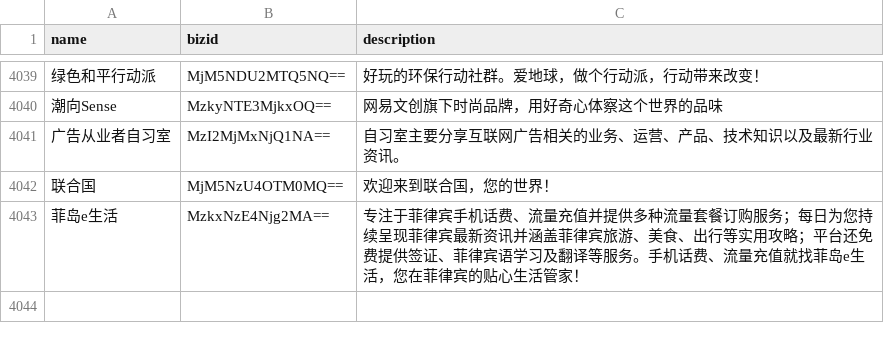
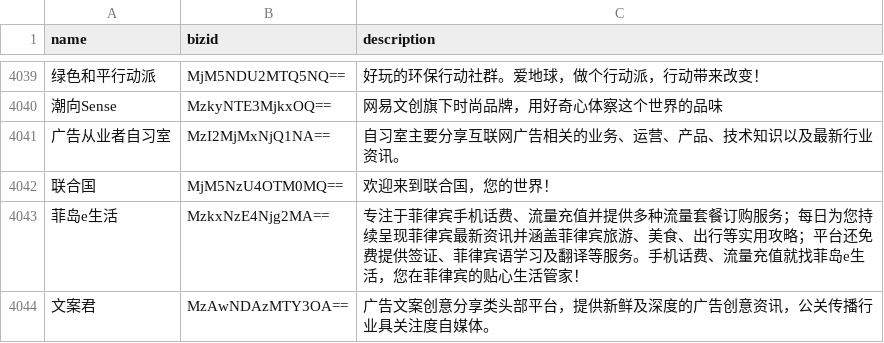
Before and after one commit to hellodword/wechat-feeds, a CSV file: list.csv, drawn as a sheet; only a part is shown, gaps mark what is left out; the diff names each change by its address in the sheet, - before the commit and + after, or states it on an @@ line.

```diff
--- a/list.csv
+++ b/list.csv
+row 4044: 文案君 | MzAwNDAzMTY3OA== | 广告文案创意分享类头部平台，提供新鲜及深度的广告创意资讯，公关传播行业具关注度自媒体。
```
